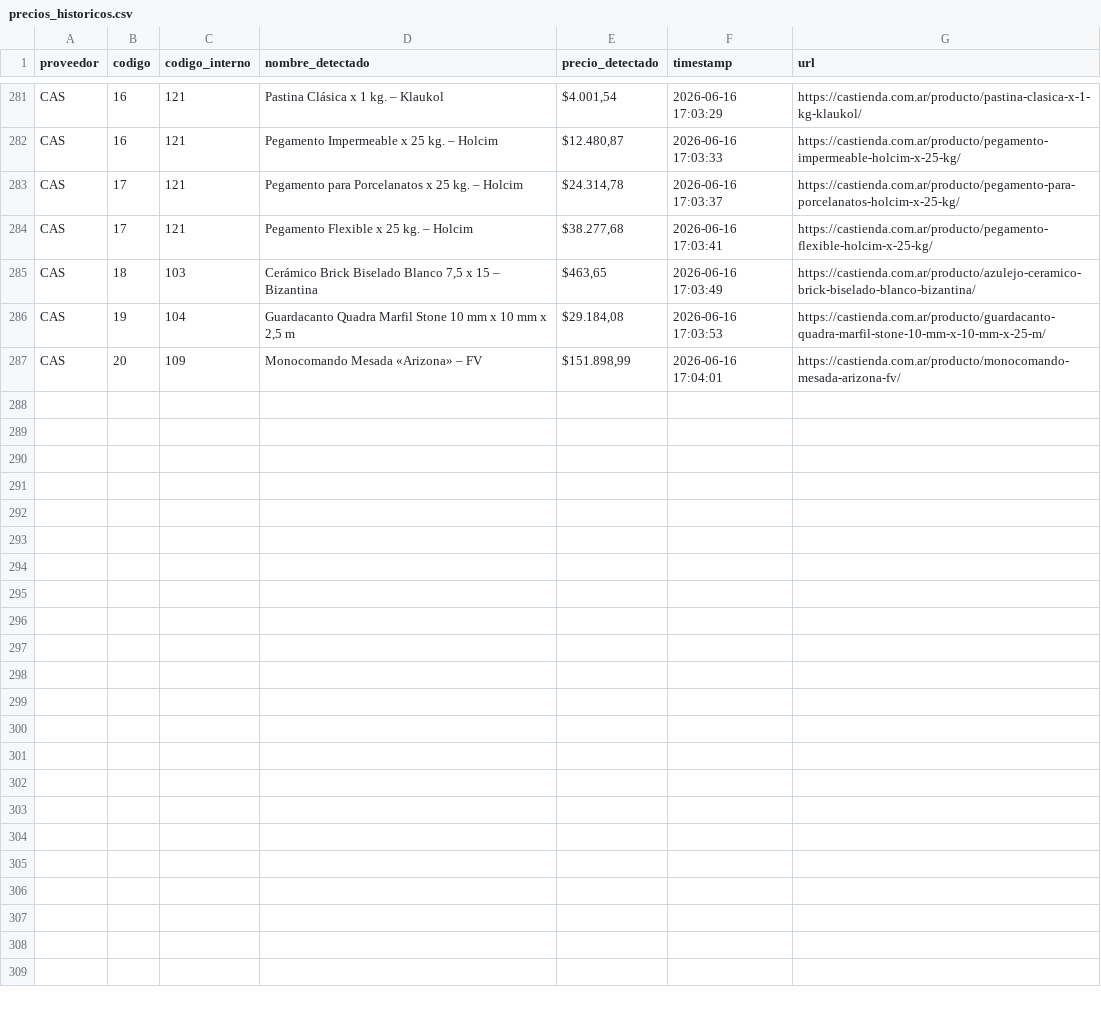
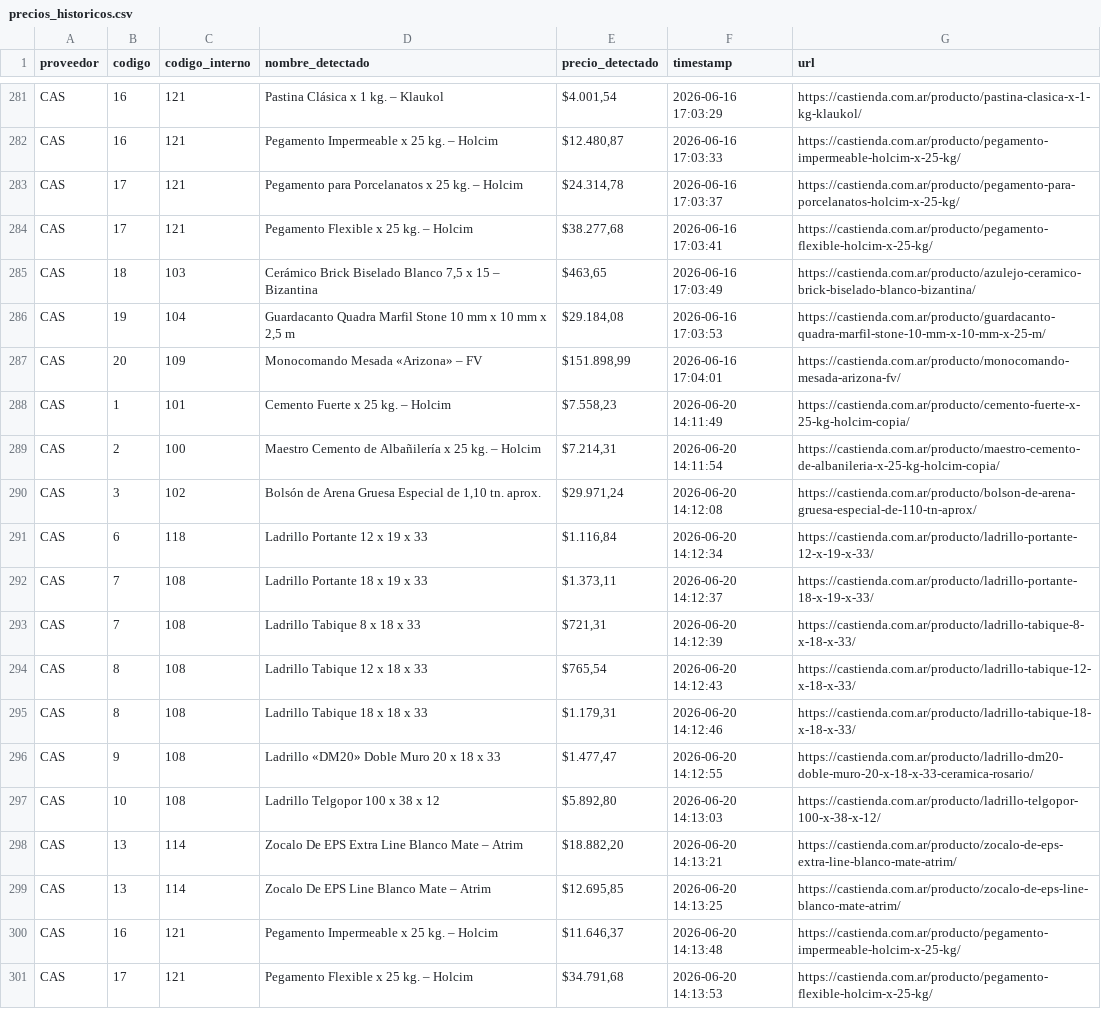
Before and after one commit to valentnluc/price_scrapper, a CSV file: precios_historicos.csv, drawn as a sheet; only a part is shown, gaps mark what is left out; the diff names each change by its address in the sheet, - before the commit and + after, or states it on an @@ line.

```diff
--- a/precios_historicos.csv
+++ b/precios_historicos.csv
+row 288: CAS | 1 | 101 | Cemento Fuerte x 25 kg. – Holcim | $7.558,23 | 2026-06-20 14:11:49 | https://castienda.com.ar/producto/cemento-fuerte-x-25-kg-holcim-copia/
+row 289: CAS | 2 | 100 | Maestro Cemento de Albañilería x 25 kg. – Holcim | $7.214,31 | 2026-06-20 14:11:54 | https://castienda.com.ar/producto/maestro-cemento-de-albanileria-x-25-kg-holcim-copia/
+row 290: CAS | 3 | 102 | Bolsón de Arena Gruesa Especial de 1,10 tn. aprox. | $29.971,24 | 2026-06-20 14:12:08 | https://castienda.com.ar/producto/bolson-de-arena-gruesa-especial-de-110-tn-aprox/
+row 291: CAS | 6 | 118 | Ladrillo Portante 12 x 19 x 33 | $1.116,84 | 2026-06-20 14:12:34 | https://castienda.com.ar/producto/ladrillo-portante-12-x-19-x-33/
+row 292: CAS | 7 | 108 | Ladrillo Portante 18 x 19 x 33 | $1.373,11 | 2026-06-20 14:12:37 | https://castienda.com.ar/producto/ladrillo-portante-18-x-19-x-33/
+row 293: CAS | 7 | 108 | Ladrillo Tabique 8 x 18 x 33 | $721,31 | 2026-06-20 14:12:39 | https://castienda.com.ar/producto/ladrillo-tabique-8-x-18-x-33/
+row 294: CAS | 8 | 108 | Ladrillo Tabique 12 x 18 x 33 | $765,54 | 2026-06-20 14:12:43 | https://castienda.com.ar/producto/ladrillo-tabique-12-x-18-x-33/
+row 295: CAS | 8 | 108 | Ladrillo Tabique 18 x 18 x 33 | $1.179,31 | 2026-06-20 14:12:46 | https://castienda.com.ar/producto/ladrillo-tabique-18-x-18-x-33/
+row 296: CAS | 9 | 108 | Ladrillo «DM20» Doble Muro 20 x 18 x 33 | $1.477,47 | 2026-06-20 14:12:55 | https://castienda.com.ar/producto/ladrillo-dm20-doble-muro-20-x-18-x-33-ceramica-rosario/
+row 297: CAS | 10 | 108 | Ladrillo Telgopor 100 x 38 x 12 | $5.892,80 | 2026-06-20 14:13:03 | https://castienda.com.ar/producto/ladrillo-telgopor-100-x-38-x-12/
+row 298: CAS | 13 | 114 | Zocalo De EPS Extra Line Blanco Mate – Atrim | $18.882,20 | 2026-06-20 14:13:21 | https://castienda.com.ar/producto/zocalo-de-eps-extra-line-blanco-mate-atrim/
+row 299: CAS | 13 | 114 | Zocalo De EPS Line Blanco Mate – Atrim | $12.695,85 | 2026-06-20 14:13:25 | https://castienda.com.ar/producto/zocalo-de-eps-line-blanco-mate-atrim/
+row 300: CAS | 16 | 121 | Pegamento Impermeable x 25 kg. – Holcim | $11.646,37 | 2026-06-20 14:13:48 | https://castienda.com.ar/producto/pegamento-impermeable-holcim-x-25-kg/
+row 301: CAS | 17 | 121 | Pegamento Flexible x 25 kg. – Holcim | $34.791,68 | 2026-06-20 14:13:53 | https://castienda.com.ar/producto/pegamento-flexible-holcim-x-25-kg/
```
Also changed, not shown: errores.csv, url_status.csv, 1 other file.
